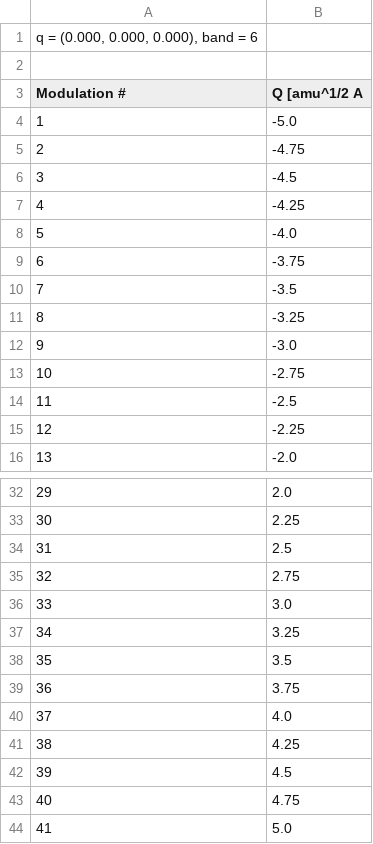
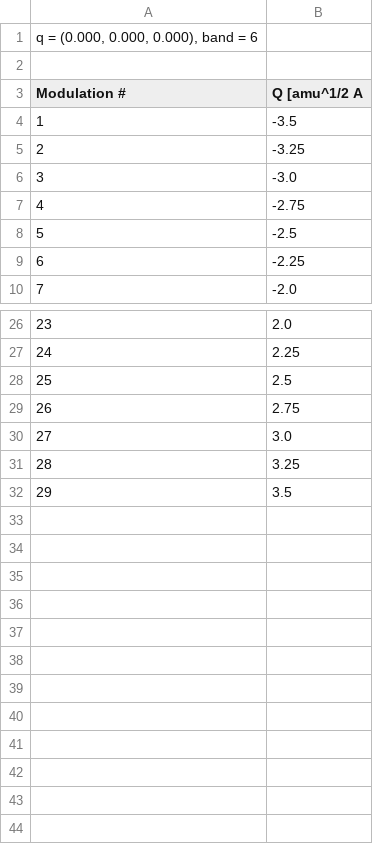
Before and after one commit to JMSkelton/VASPToGULP, a CSV file: Example_SrO-ModeMap/ModeMap.csv, drawn as a sheet; only a part is shown, gaps mark what is left out; removed rows and columns are numbered as before the commit, all else as after; the diff names each change by its address in the sheet, - before the commit and + after, or states it on an @@ line.

Commit message:
Update ModeMap example
Update ModeMap example for bug fix in ModeMap.

```diff
--- a/Example_SrO-ModeMap/ModeMap.csv
+++ b/Example_SrO-ModeMap/ModeMap.csv
-row 4: 1 | -5.0
-row 5: 2 | -4.75
-row 6: 3 | -4.5
-row 7: 4 | -4.25
-row 8: 5 | -4.0
-row 9: 6 | -3.75
@@ column A (Modulation #) renumbered between rows 4 and 32 @@
-row 39: 36 | 3.75
-row 40: 37 | 4.0
-row 41: 38 | 4.25
-row 42: 39 | 4.5
-row 43: 40 | 4.75
-row 44: 41 | 5.0
```
Also changed, not shown: Example_SrO-ModeMap/ExtractTotalEnergies.csv, Example_SrO-ModeMap/ModeMap_PolyFit.csv, 8 other files.
